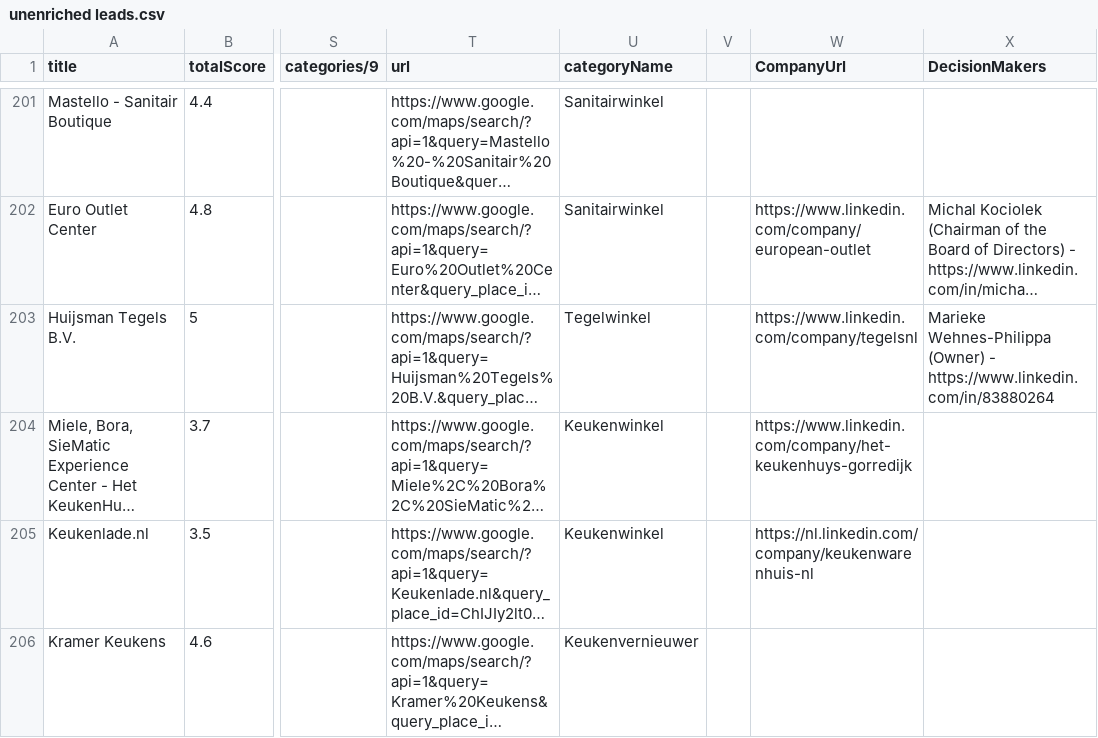
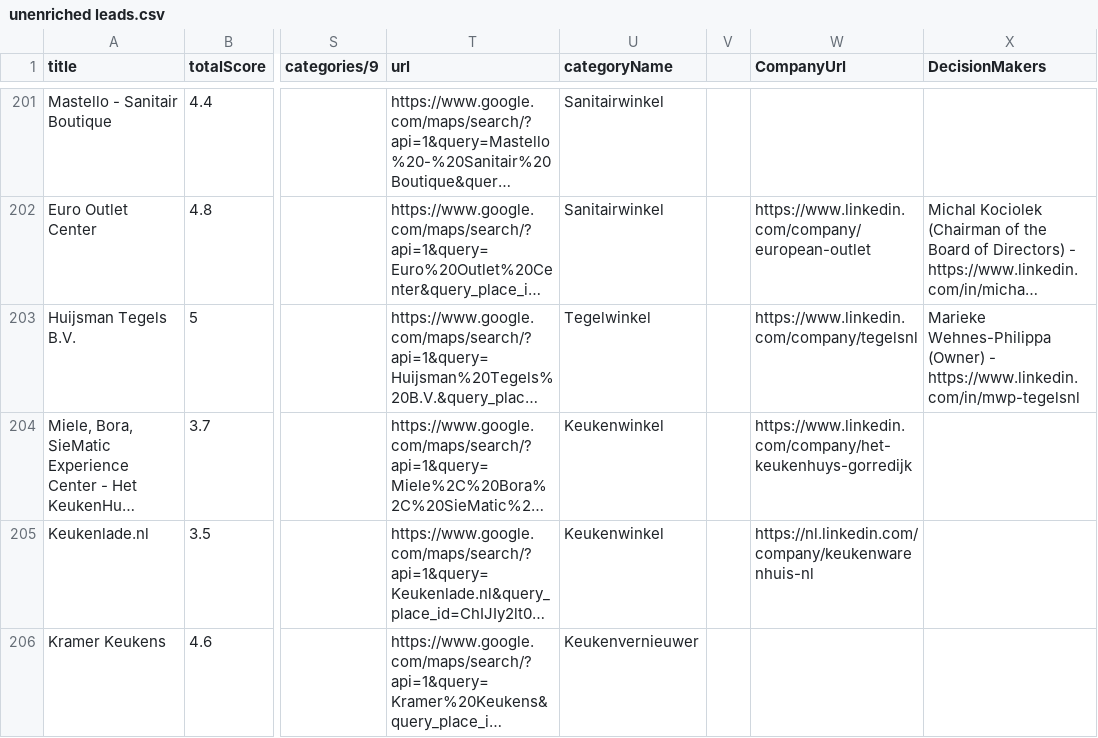
Before and after one commit to shreyashfr/enrichment-, a CSV file: unenriched leads.csv, drawn as a sheet; only a part is shown, gaps mark what is left out; long unchanged cells end in …; the diff covers the shown part only; the diff names each change by its address in the sheet, - before the commit and + after, or states it on an @@ line.

```diff
--- a/unenriched leads.csv
+++ b/unenriched leads.csv
-X203 (DecisionMakers): …(Owner) - https://www.linkedin.com/in/83880264
+X203 (DecisionMakers): …(Owner) - https://www.linkedin.com/in/mwp-tegelsnl
```
Also changed, not shown: 50 edited cells elsewhere in this file.
